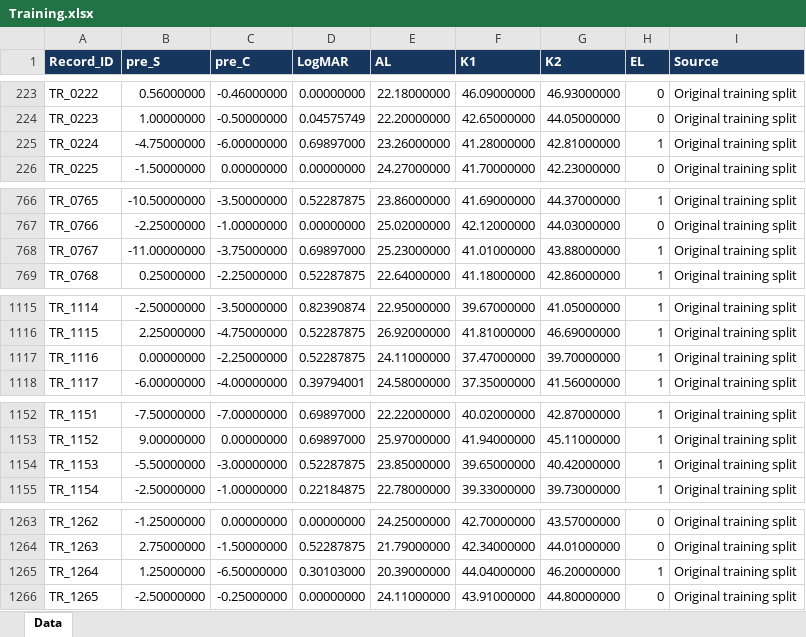
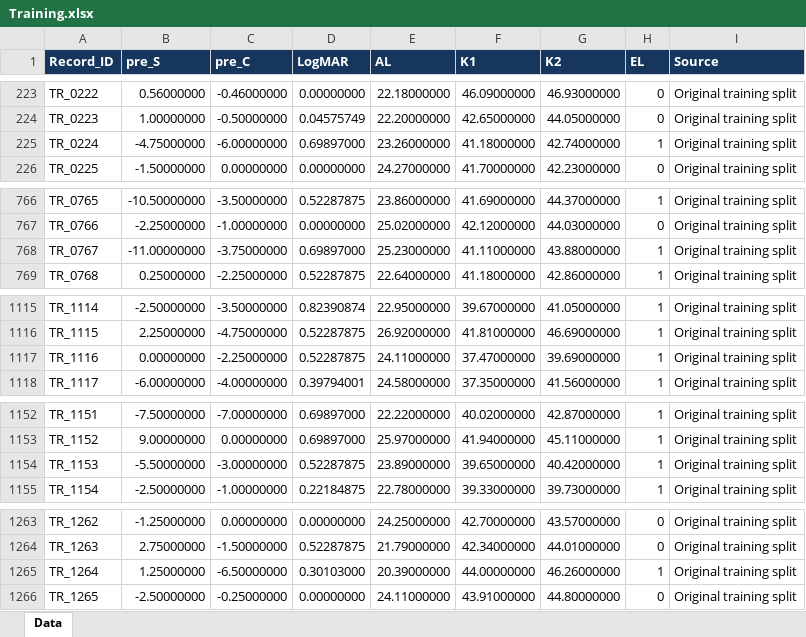
Before and after one commit to XinshenFD/X-EL-diagnose, an Excel workbook: data/Training.xlsx, sheet Data, drawn as a sheet; only a part is shown, gaps mark what is left out; values as stored, in another font and other column widths than the file's, no borders; the diff covers the shown part only; the diff names each change by its address in the sheet, - before the commit and + after, or states it on an @@ line.

Commit message:
Update training and validation workbooks

```diff
--- a/data/Training.xlsx (sheet Data)
+++ b/data/Training.xlsx (sheet Data)
-F225 (K1): 41.28000000
+F225 (K1): 41.18000000
-G225 (K2): 42.81000000
+G225 (K2): 42.74000000
-F768 (K1): 41.01000000
+F768 (K1): 41.11000000
-G1117 (K2): 39.70000000
+G1117 (K2): 39.69000000
-E1154 (AL): 23.85000000
+E1154 (AL): 23.89000000
-F1265 (K1): 44.04000000
+F1265 (K1): 44.00000000
-G1265 (K2): 46.20000000
+G1265 (K2): 46.26000000
```
Also changed, not shown: 1 edited cell elsewhere in this sheet, data/External_validation.xlsx, data/Internal_validation.xlsx, 1 other file.
